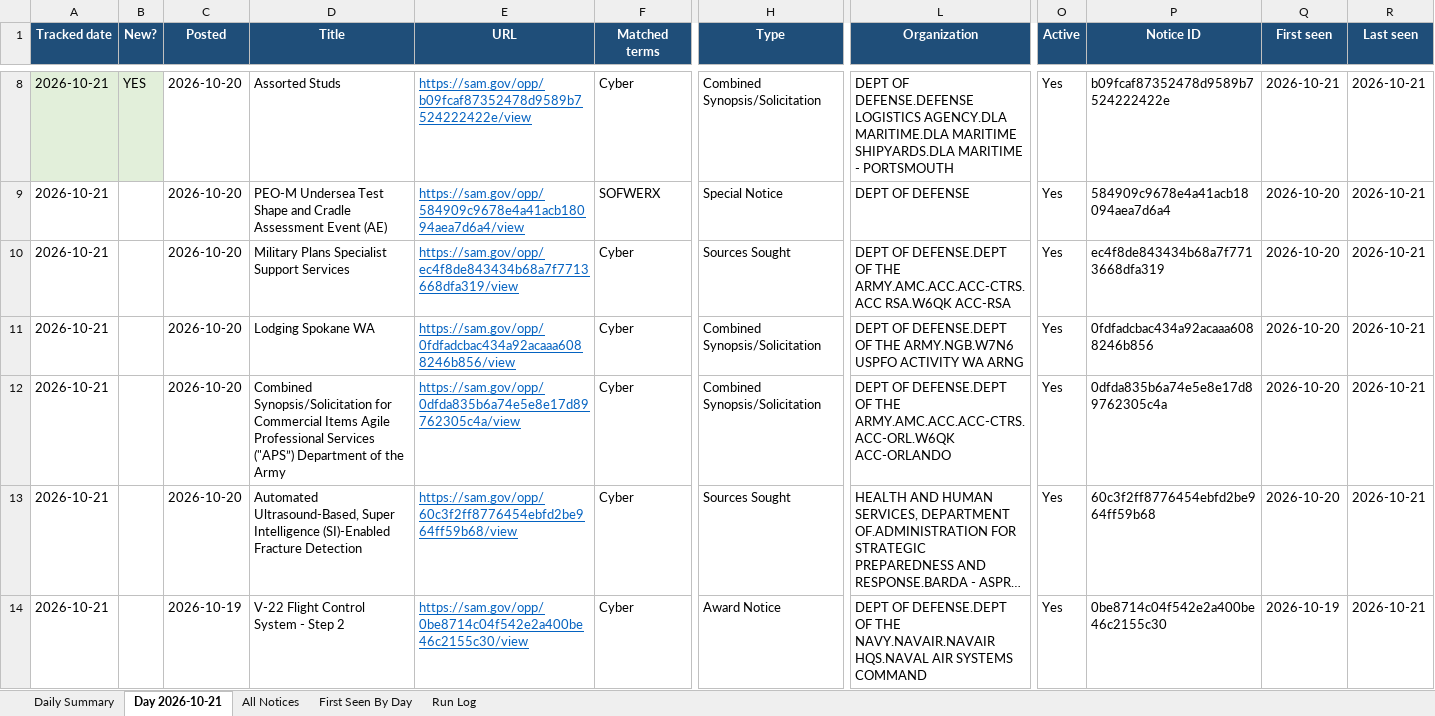
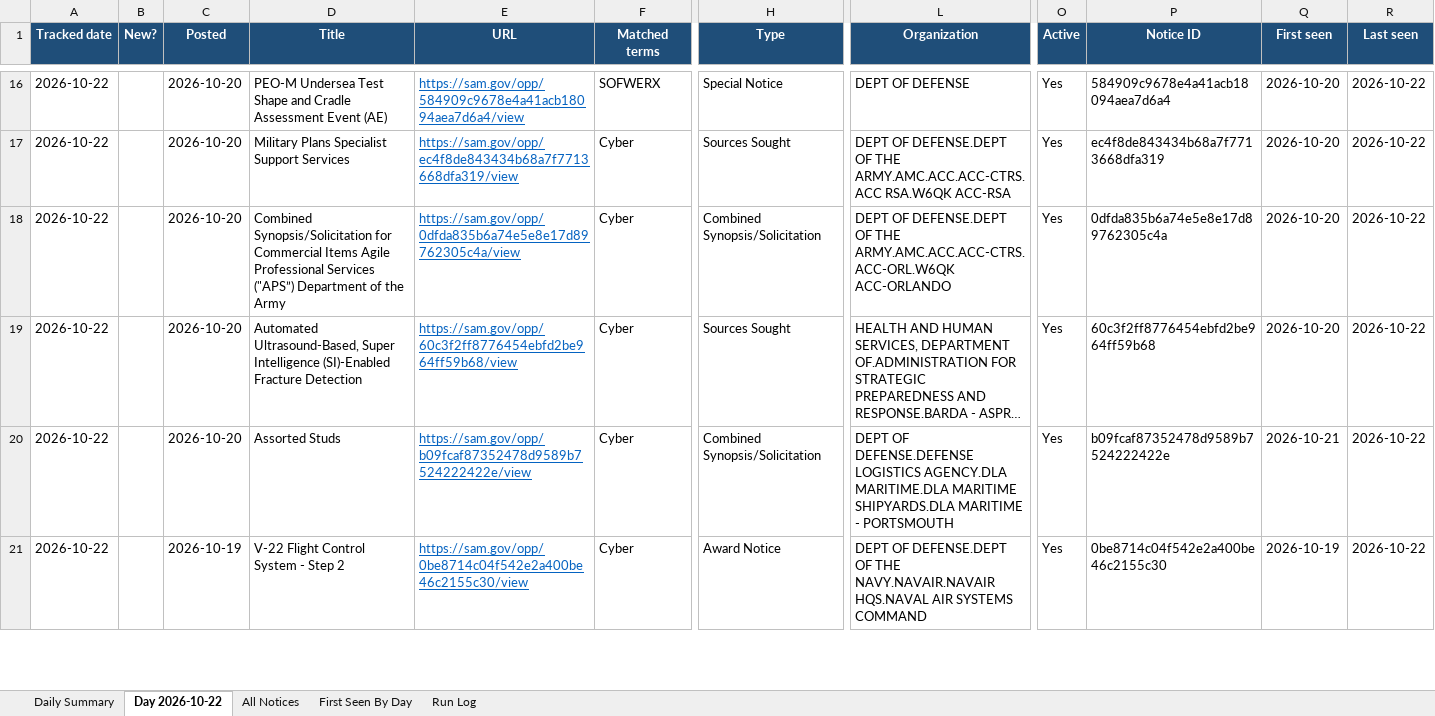
Before and after one commit to biscuitdh/44aa9566-3f78-4f70-9255-8cc9b8d7e019, an Excel workbook: docs/v/SAM-daily-latest.xlsx, sheet Day 2026-10-22, drawn as a sheet; only a part is shown, gaps mark what is left out; long unchanged cells end in …; values as stored, in another font and other column widths than the file's, no borders; removed rows and columns are numbered as before the commit, all else as after; rows hold the shown columns only; the diff covers the shown part only; the diff names each change by its address in the sheet, - before the commit and + after, or states it on an @@ line.

```diff
--- a/docs/v/SAM-daily-latest.xlsx (sheet Day 2026-10-22)
+++ b/docs/v/SAM-daily-latest.xlsx (sheet Day 2026-10-22)
-sheet tab: Day 2026-10-21
+sheet tab: Day 2026-10-22
-row 8: 2026-10-21 | YES | 2026-10-20 | Assorted Studs | https://sam.gov/opp/b09fcaf87352478d9589b7524222422e/view | Cyber | Combined Synopsis/Solicitation | DEPT OF DEFENSE.DEFENSE LOGISTICS AGENCY.DLA MARITIME.DLA MARITIME SHIPYARDS.DLA MARITIME - PORTSMOUTH | Yes | b09fcaf87352478d9589b7524222422e | 2026-10-21 | 2026-10-21
-A16:A17 (Tracked date): 2026-10-21
+A16:A17 (Tracked date): 2026-10-22
-R16:R17 (Last seen): 2026-10-21
+R16:R17 (Last seen): 2026-10-22
-row 11: 2026-10-21 |  | 2026-10-20 | Lodging Spokane WA | https://sam.gov/opp/0fdfadcbac434a92acaaa6088246b856/view | Cyber | Combined Synopsis/Solicitation | DEPT OF DEFENSE.DEPT OF THE ARMY.NGB.W7N6 USPFO ACTIVITY WA ARNG | Yes | 0fdfadcbac434a92acaaa6088246b856 | 2026-10-20 | 2026-10-21
-A18:A19 (Tracked date): 2026-10-21
+A18:A19 (Tracked date): 2026-10-22
-R18:R19 (Last seen): 2026-10-21
+R18:R19 (Last seen): 2026-10-22
+row 20: 2026-10-22 |  | 2026-10-20 | Assorted Studs | https://sam.gov/opp/b09fcaf87352478d9589b7524222422e/view | Cyber | Combined Synopsis/Solicitation | DEPT OF DEFENSE.DEFENSE LOGISTICS AGENCY.DLA MARITIME.DLA MARITIME SHIPYARDS.DLA MARITIME - PORTSMOUTH | Yes | b09fcaf87352478d9589b7524222422e | 2026-10-21 | 2026-10-22
-A21 (Tracked date): 2026-10-21
+A21 (Tracked date): 2026-10-22
-R21 (Last seen): 2026-10-21
+R21 (Last seen): 2026-10-22
```
Also changed, not shown: 10 added rows, 12 removed rows, 52 edited cells and cell formats elsewhere in this sheet, sheet All Notices, sheet First Seen By Day, sheet Run Log, sheet Daily Summary, 20 other files.
